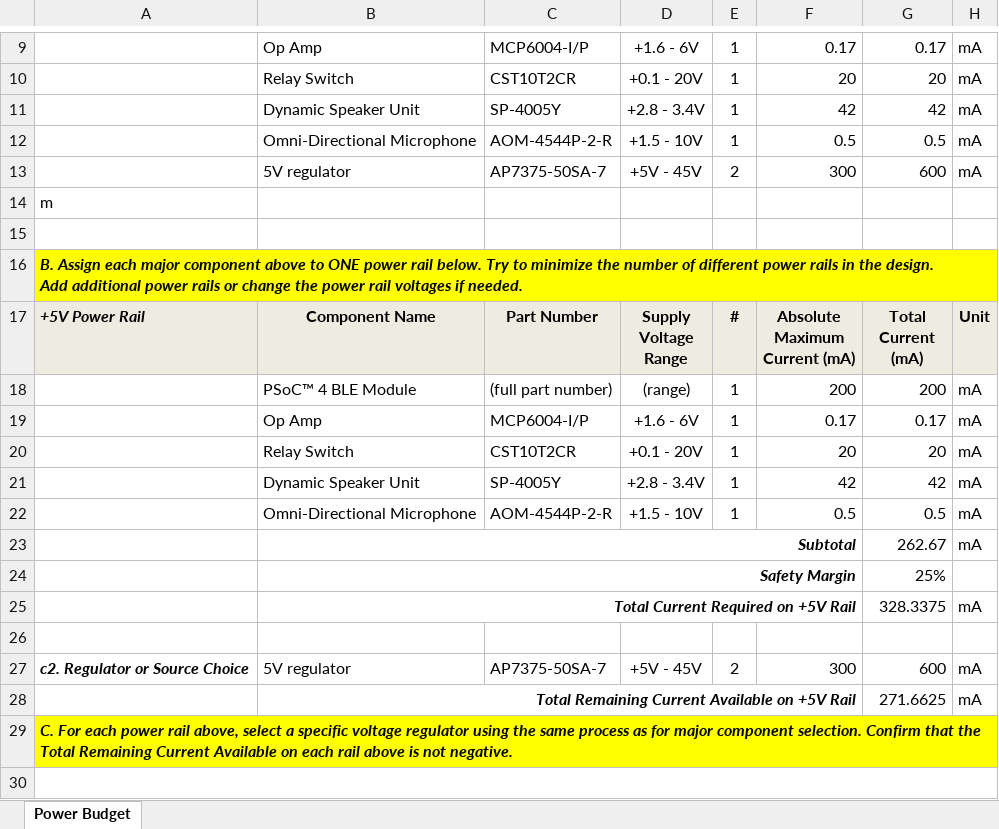
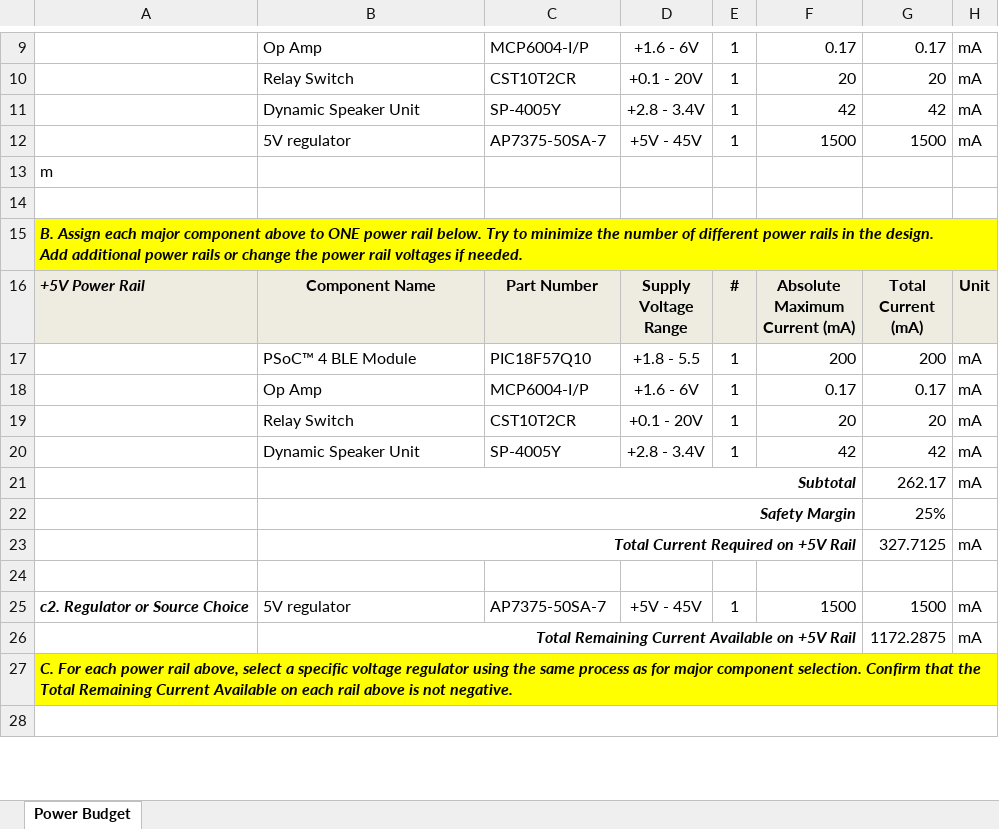
Before and after one commit to Aimoukhu/Aimoukhu.github.io, an Excel workbook: docs/05-Power-Budget/Power.xlsx, sheet Power Budget, drawn as a sheet; only a part is shown, gaps mark what is left out; values as stored, in another font and other column widths than the file's, no borders; conditional formats not drawn; removed rows and columns are numbered as before the commit, all else as after; the diff covers the shown part only; the diff names each change by its address in the sheet, - before the commit and + after, or states it on an @@ line.

Commit message:
modified:   docs/04-Schematic/Schematic.png 	modified:   docs/05-Power-Budget/Power.pdf 	modified:   docs/05-Power-Budget/Power.xlsx 	modified:   docs/05-Power-Budget/Power1.png 	modified:   docs/05-Power-Budget/Power2.png

```diff
--- a/docs/05-Power-Budget/Power.xlsx (sheet Power Budget)
+++ b/docs/05-Power-Budget/Power.xlsx (sheet Power Budget)
-row 12:  | Omni-Directional Microphone | AOM-4544P-2-R | +1.5 - 10V | 1 | 0.5 | 0.5 | mA
-E12: 2
+E12: 1
-F12: 300
+F12: 1500
-G12: 600
+G12: 1500
-C17: (full part number)
+C17: PIC18F57Q10
-D17: (range)
+D17: +1.8 - 5.5
-row 22:  | Omni-Directional Microphone | AOM-4544P-2-R | +1.5 - 10V | 1 | 0.5 | 0.5 | mA
-G21: 262.67
+G21: 262.17
-G23: 328.3375
+G23: 327.7125
-E25: 2
+E25: 1
-F25: 300
+F25: 1500
-G25: 600
+G25: 1500
-G26: 271.6625
+G26: 1172.2875
```
Also changed, not shown: 10 edited cells elsewhere in this sheet, formulas that keep their value, 4 other files.
